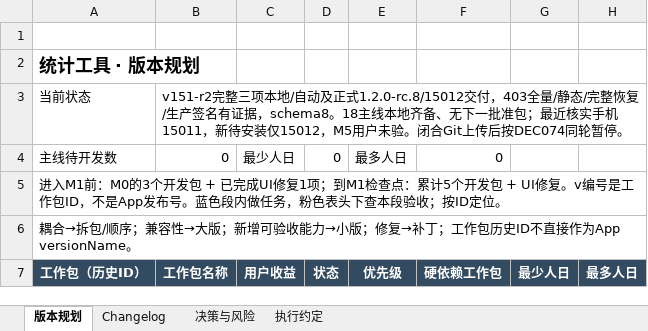
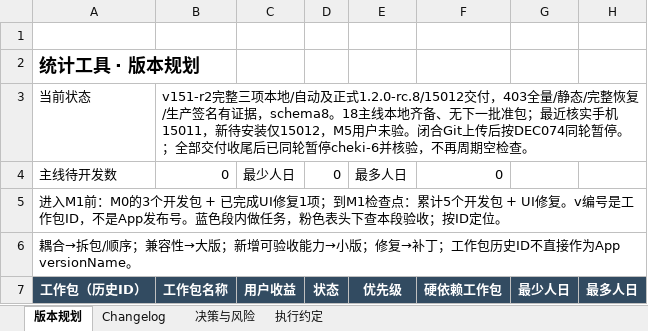
Before and after one commit to Seniorious66/count_tools, an Excel workbook: outputs/workflow-20261011/CountTools-MasterSheet.xlsx, sheet 版本规划, drawn as a sheet; only a part is shown; values as stored, in another font and other column widths than the file's, no borders; conditional formats not drawn; the diff names each change by its address in the sheet, - before the commit and + after, or states it on an @@ line.

```diff
--- a/outputs/workflow-20261011/CountTools-MasterSheet.xlsx (sheet 版本规划)
+++ b/outputs/workflow-20261011/CountTools-MasterSheet.xlsx (sheet 版本规划)
-B3: …轮暂停。
+B3: …轮暂停。；全部交付收尾后已同轮暂停cheki-6并核验，不再周期空检查。
```
Also changed, not shown: sheet Changelog, sheet 决策与风险, sheet 执行约定, 2 other files.
